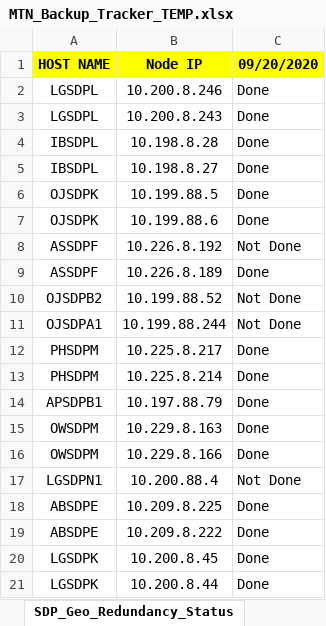
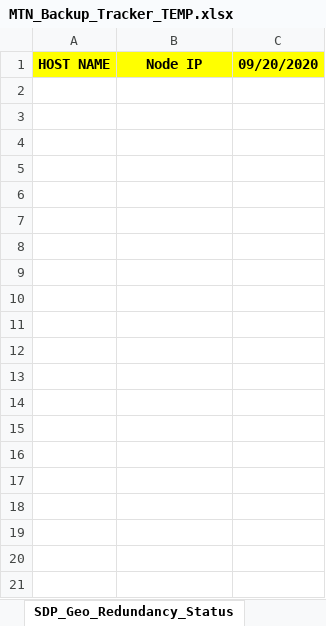
Before and after one commit to Akash90258/perl-to-python, an Excel workbook: nigeria/TEMP/MTN_Backup_Tracker_TEMP.xlsx, sheet SDP_Geo_Redundancy_Status, drawn as a sheet; only a part is shown; values as stored, in another font and other column widths than the file's, no borders; the diff covers the shown part only; the diff names each change by its address in the sheet, - before the commit and + after, or states it on an @@ line.

```diff
--- a/nigeria/TEMP/MTN_Backup_Tracker_TEMP.xlsx (sheet SDP_Geo_Redundancy_Status)
+++ b/nigeria/TEMP/MTN_Backup_Tracker_TEMP.xlsx (sheet SDP_Geo_Redundancy_Status)
-row 2: LGSDPL | 10.200.8.246 | Done
-row 3: LGSDPL | 10.200.8.243 | Done
-row 4: IBSDPL | 10.198.8.28 | Done
-row 5: IBSDPL | 10.198.8.27 | Done
-row 6: OJSDPK | 10.199.88.5 | Done
-row 7: OJSDPK | 10.199.88.6 | Done
-row 8: ASSDPF | 10.226.8.192 | Not Done
-row 9: ASSDPF | 10.226.8.189 | Done
-row 10: OJSDPB2 | 10.199.88.52 | Not Done
-row 11: OJSDPA1 | 10.199.88.244 | Not Done
-row 12: PHSDPM | 10.225.8.217 | Done
-row 13: PHSDPM | 10.225.8.214 | Done
-row 14: APSDPB1 | 10.197.88.79 | Done
-row 15: OWSDPM | 10.229.8.163 | Done
-row 16: OWSDPM | 10.229.8.166 | Done
-row 17: LGSDPN1 | 10.200.88.4 | Not Done
-row 18: ABSDPE | 10.209.8.225 | Done
-row 19: ABSDPE | 10.209.8.222 | Done
-row 20: LGSDPK | 10.200.8.45 | Done
-row 21: LGSDPK | 10.200.8.44 | Done
```
Also changed, not shown: 147 removed rows elsewhere in this sheet, sheet SDP_Daily, sheet OCC_Daily, sheet CCN_Daily, sheet NGVS_DAILY, sheet AIR_Daily, sheet NGVS_Geo Redundancy_status, nigeria/TEMP/MTN_nigeria_backup_tracker_2020-11-30.xlsx, 8 other files.
